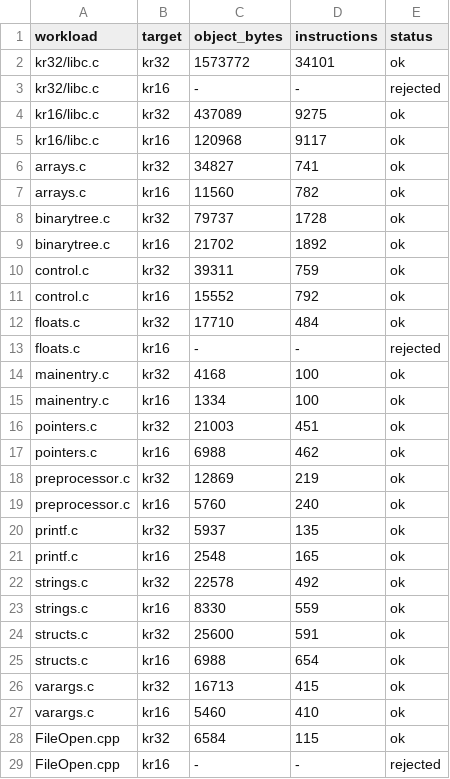
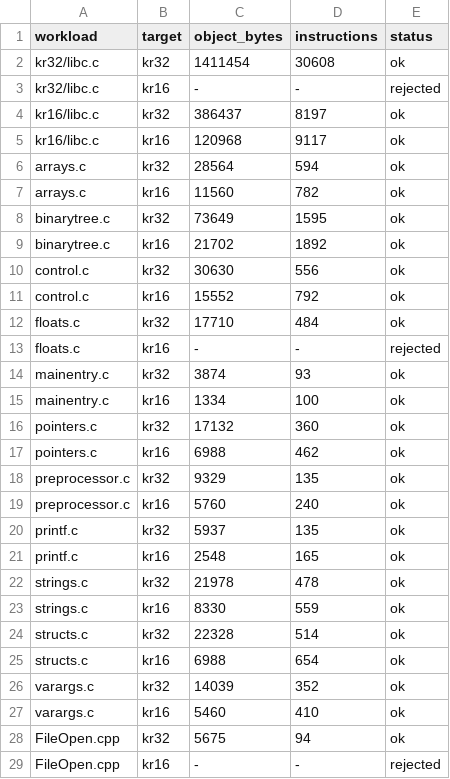
Before and after one commit to kevinwross/KRCompiler, a TSV file: benchmarks/size.tsv, drawn as a sheet; only a part is shown; the diff covers the shown part only.

Commit message:
Branch directly on a single-use comparison
S2 of the optimiser pass list. An ICmp whose only use is a CondBr never
becomes a boolean: use counts are computed per function, the branch carries
the comparison, and the boolean's materialisation, frame slot round trip and
second jump disappear.

64-bit comparisons and comparisons with another use keep the materialised
form, both pinned by tests.

KR32 corpus: 57,183 -> 51,198 instructions (-10.47%), no row regressed;
kr32/libc.c 34,101 -> 30,608. bench ticks 256,384 -> 218,938 (-14.6%),
still exit 42. KR16 unchanged: the fold is in the KR32 backend.

Also records the four constructs that block examples/KRlibcpp.cpp in
docs/cxx-front-end-gaps.md, with a verified reproducer, diagnostic, source
site and control case each, and notes the two wrong conclusions that
-fsyntax-only produced on the way. The original example is untouched; the
adapted copy still does not compile because of the operator-result gap.

```diff
--- a/benchmarks/size.tsv
+++ b/benchmarks/size.tsv
@@ -1,11 +1,11 @@
 workload	target	object_bytes	instructions	status
-kr32/libc.c	kr32	1573772	34101	ok
+kr32/libc.c	kr32	1411454	30608	ok
 kr32/libc.c	kr16	-	-	rejected
-kr16/libc.c	kr32	437089	9275	ok
+kr16/libc.c	kr32	386437	8197	ok
 kr16/libc.c	kr16	120968	9117	ok
-arrays.c	kr32	34827	741	ok
+arrays.c	kr32	28564	594	ok
 arrays.c	kr16	11560	782	ok
-binarytree.c	kr32	79737	1728	ok
+binarytree.c	kr32	73649	1595	ok
 binarytree.c	kr16	21702	1892	ok
-control.c	kr32	39311	759	ok
+control.c	kr32	30630	556	ok
 control.c	kr16	15552	792	ok
@@ -13,7 +13,7 @@ floats.c	kr32	17710	484	ok
 floats.c	kr16	-	-	rejected
-mainentry.c	kr32	4168	100	ok
+mainentry.c	kr32	3874	93	ok
 mainentry.c	kr16	1334	100	ok
-pointers.c	kr32	21003	451	ok
+pointers.c	kr32	17132	360	ok
 pointers.c	kr16	6988	462	ok
-preprocessor.c	kr32	12869	219	ok
+preprocessor.c	kr32	9329	135	ok
 preprocessor.c	kr16	5760	240	ok
@@ -21,9 +21,9 @@ printf.c	kr32	5937	135	ok
 printf.c	kr16	2548	165	ok
-strings.c	kr32	22578	492	ok
+strings.c	kr32	21978	478	ok
 strings.c	kr16	8330	559	ok
-structs.c	kr32	25600	591	ok
+structs.c	kr32	22328	514	ok
 structs.c	kr16	6988	654	ok
-varargs.c	kr32	16713	415	ok
+varargs.c	kr32	14039	352	ok
 varargs.c	kr16	5460	410	ok
-FileOpen.cpp	kr32	6584	115	ok
+FileOpen.cpp	kr32	5675	94	ok
 FileOpen.cpp	kr16	-	-	rejected
```
Also changed, not shown: 16 edited cells elsewhere in this file, 8 other files.
